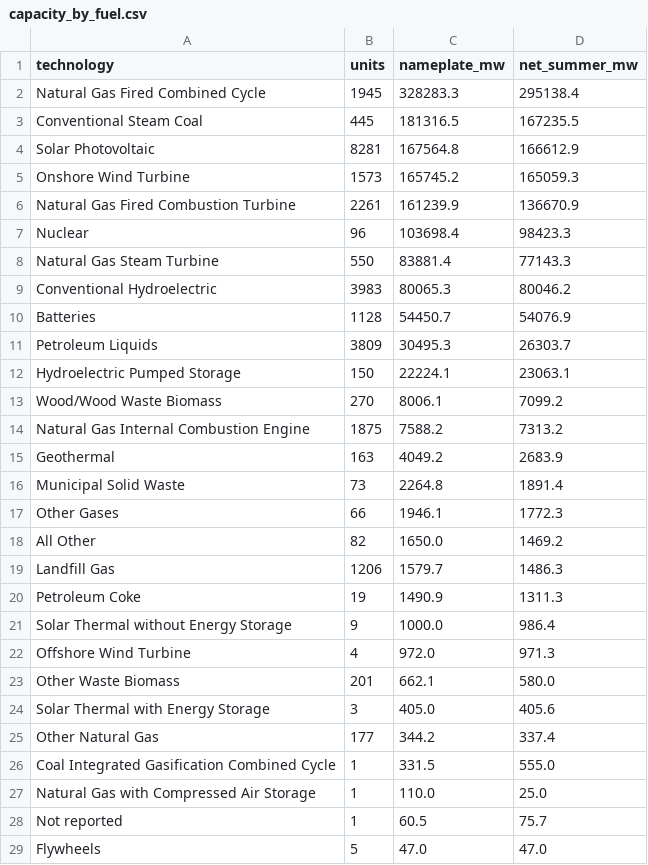
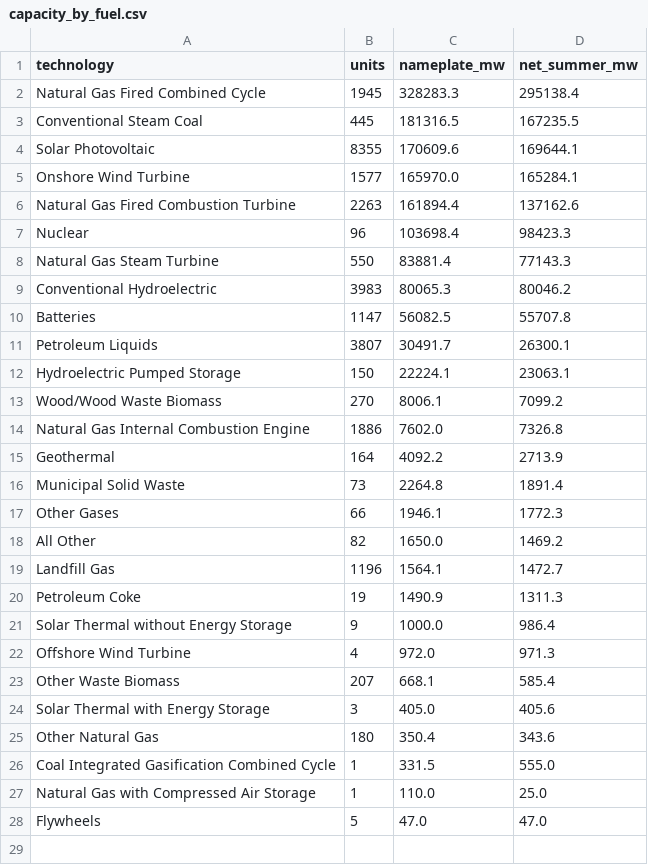
Before and after one commit to Philbertcychan/ai-economics, a CSV file: data/processed/eia860m/summaries/capacity_by_fuel.csv, drawn as a sheet.

```diff
--- a/data/processed/eia860m/summaries/capacity_by_fuel.csv
+++ b/data/processed/eia860m/summaries/capacity_by_fuel.csv
@@ -3,5 +3,5 @@ Natural Gas Fired Combined Cycle,1945,328283.3,295138.4
 Conventional Steam Coal,445,181316.5,167235.5
-Solar Photovoltaic,8281,167564.8,166612.9
-Onshore Wind Turbine,1573,165745.2,165059.3
-Natural Gas Fired Combustion Turbine,2261,161239.9,136670.9
+Solar Photovoltaic,8355,170609.6,169644.1
+Onshore Wind Turbine,1577,165970.0,165284.1
+Natural Gas Fired Combustion Turbine,2263,161894.4,137162.6
 Nuclear,96,103698.4,98423.3
@@ -9,8 +9,8 @@ Natural Gas Steam Turbine,550,83881.4,77143.3
 Conventional Hydroelectric,3983,80065.3,80046.2
-Batteries,1128,54450.7,54076.9
-Petroleum Liquids,3809,30495.3,26303.7
+Batteries,1147,56082.5,55707.8
+Petroleum Liquids,3807,30491.7,26300.1
 Hydroelectric Pumped Storage,150,22224.1,23063.1
 Wood/Wood Waste Biomass,270,8006.1,7099.2
-Natural Gas Internal Combustion Engine,1875,7588.2,7313.2
-Geothermal,163,4049.2,2683.9
+Natural Gas Internal Combustion Engine,1886,7602.0,7326.8
+Geothermal,164,4092.2,2713.9
 Municipal Solid Waste,73,2264.8,1891.4
@@ -18,3 +18,3 @@ Other Gases,66,1946.1,1772.3
 All Other,82,1650.0,1469.2
-Landfill Gas,1206,1579.7,1486.3
+Landfill Gas,1196,1564.1,1472.7
 Petroleum Coke,19,1490.9,1311.3
@@ -22,8 +22,7 @@ Solar Thermal without Energy Storage,9,1000.0,986.4
 Offshore Wind Turbine,4,972.0,971.3
-Other Waste Biomass,201,662.1,580.0
+Other Waste Biomass,207,668.1,585.4
 Solar Thermal with Energy Storage,3,405.0,405.6
-Other Natural Gas,177,344.2,337.4
+Other Natural Gas,180,350.4,343.6
 Coal Integrated Gasification Combined Cycle,1,331.5,555.0
 Natural Gas with Compressed Air Storage,1,110.0,25.0
-Not reported,1,60.5,75.7
 Flywheels,5,47.0,47.0
```
Also changed, not shown: data/processed/eia860m/canceled_or_postponed.csv, data/processed/eia860m/planned_pr.csv, 17 other files.
